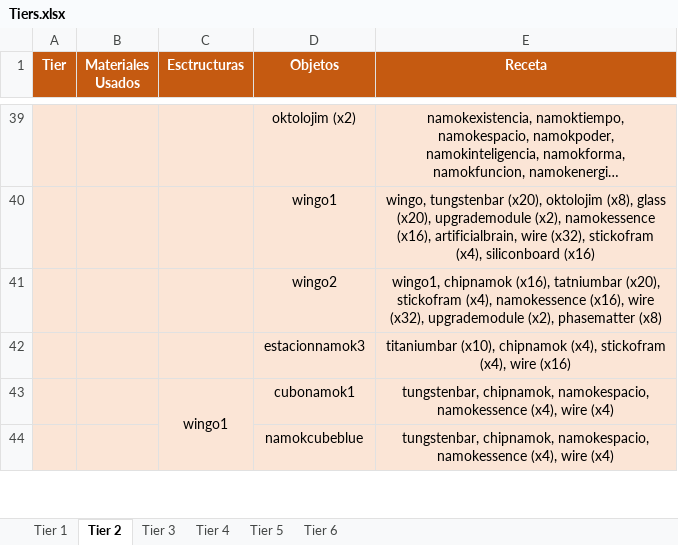
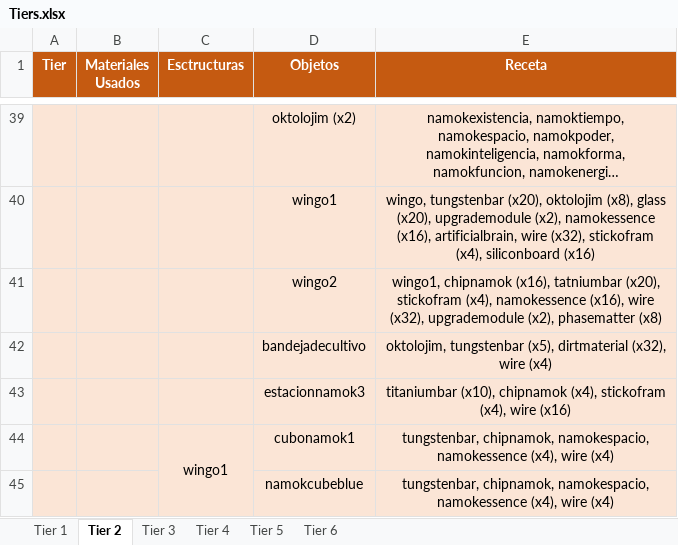
Before and after one commit to GiacomoMadrid/starbound-mod-wnamok, an Excel workbook: Tiers.xlsx, sheet Tier 2, drawn as a sheet; only a part is shown, gaps mark what is left out; long unchanged cells end in …; values as stored, in another font and other column widths than the file's, no borders; the diff names each change by its address in the sheet, - before the commit and + after, or states it on an @@ line.

Commit message:
bandejadecultivo1

```diff
--- a/Tiers.xlsx (sheet Tier 2)
+++ b/Tiers.xlsx (sheet Tier 2)
+row 42:  |  |  | bandejadecultivo | oktolojim, tungstenbar (x5), dirtmaterial (x32), wire (x4)
```
Also changed, not shown: 25 other files.
